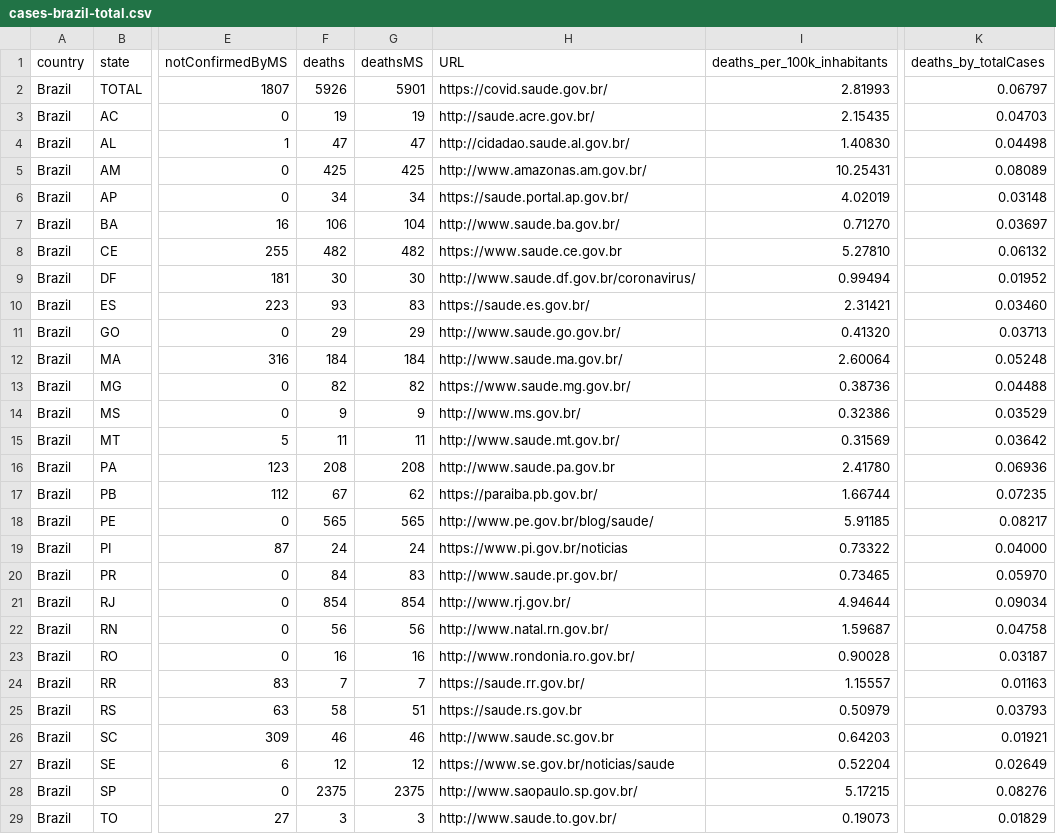
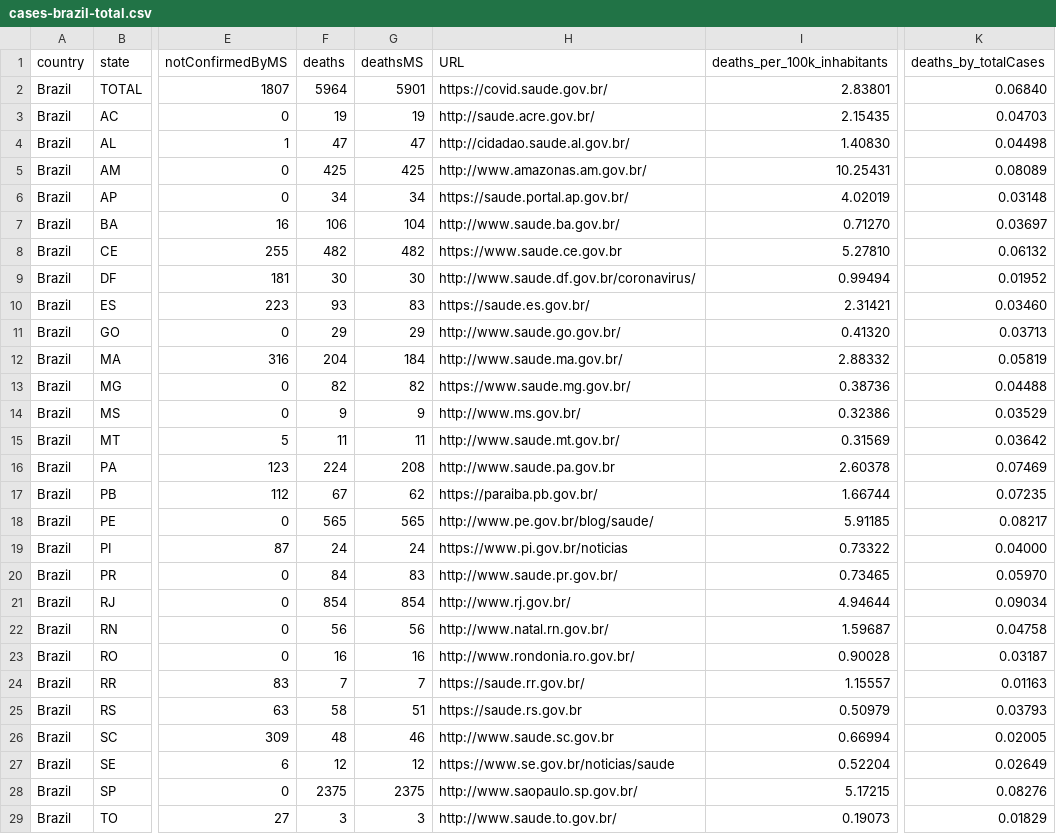
Before and after one commit to vdilego/covid19br, a CSV file: cases-brazil-total.csv, drawn as a sheet; only a part is shown, gaps mark what is left out; the diff names each change by its address in the sheet, - before the commit and + after, or states it on an @@ line.

```diff
--- a/cases-brazil-total.csv
+++ b/cases-brazil-total.csv
-F2 (deaths): 5926
+F2 (deaths): 5964
-I2 (deaths_per_100k_inhabitants): 2.81993
+I2 (deaths_per_100k_inhabitants): 2.83801
-K2 (deaths_by_totalCases): 0.06797
+K2 (deaths_by_totalCases): 0.06840
-F12 (deaths): 184
+F12 (deaths): 204
-I12 (deaths_per_100k_inhabitants): 2.60064
+I12 (deaths_per_100k_inhabitants): 2.88332
-K12 (deaths_by_totalCases): 0.05248
+K12 (deaths_by_totalCases): 0.05819
-F16 (deaths): 208
+F16 (deaths): 224
-I16 (deaths_per_100k_inhabitants): 2.41780
+I16 (deaths_per_100k_inhabitants): 2.60378
-K16 (deaths_by_totalCases): 0.06936
+K16 (deaths_by_totalCases): 0.07469
-F26 (deaths): 46
+F26 (deaths): 48
-I26 (deaths_per_100k_inhabitants): 0.64203
+I26 (deaths_per_100k_inhabitants): 0.66994
-K26 (deaths_by_totalCases): 0.01921
+K26 (deaths_by_totalCases): 0.02005
```
Also changed, not shown: cases-brazil-cities.csv, cases-brazil-states.csv, 6 other files.
